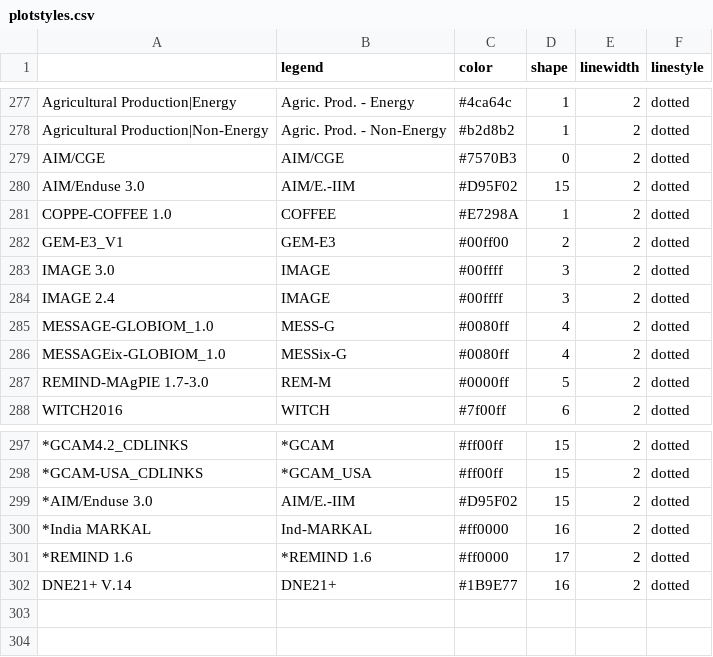
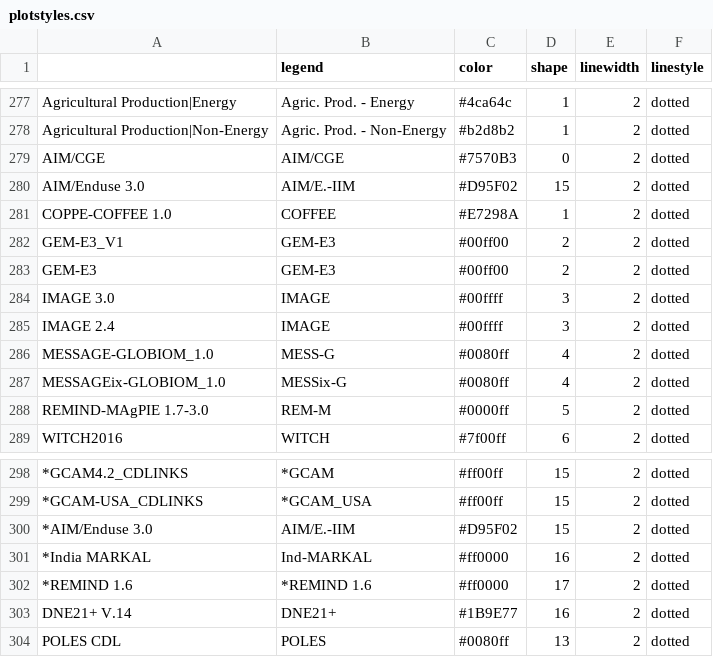
Before and after one commit to CD-LINKS/factsheet, a CSV file: src/settings/plotstyles.csv, drawn as a sheet; only a part is shown, gaps mark what is left out; the diff names each change by its address in the sheet, - before the commit and + after, or states it on an @@ line.

```diff
--- a/src/settings/plotstyles.csv
+++ b/src/settings/plotstyles.csv
+row 283: GEM-E3 | GEM-E3 | #00ff00 | 2 | 2 | dotted
+row 304: POLES CDL | POLES | #0080ff | 13 | 2 | dotted
```
Also changed, not shown: 9 other files.
